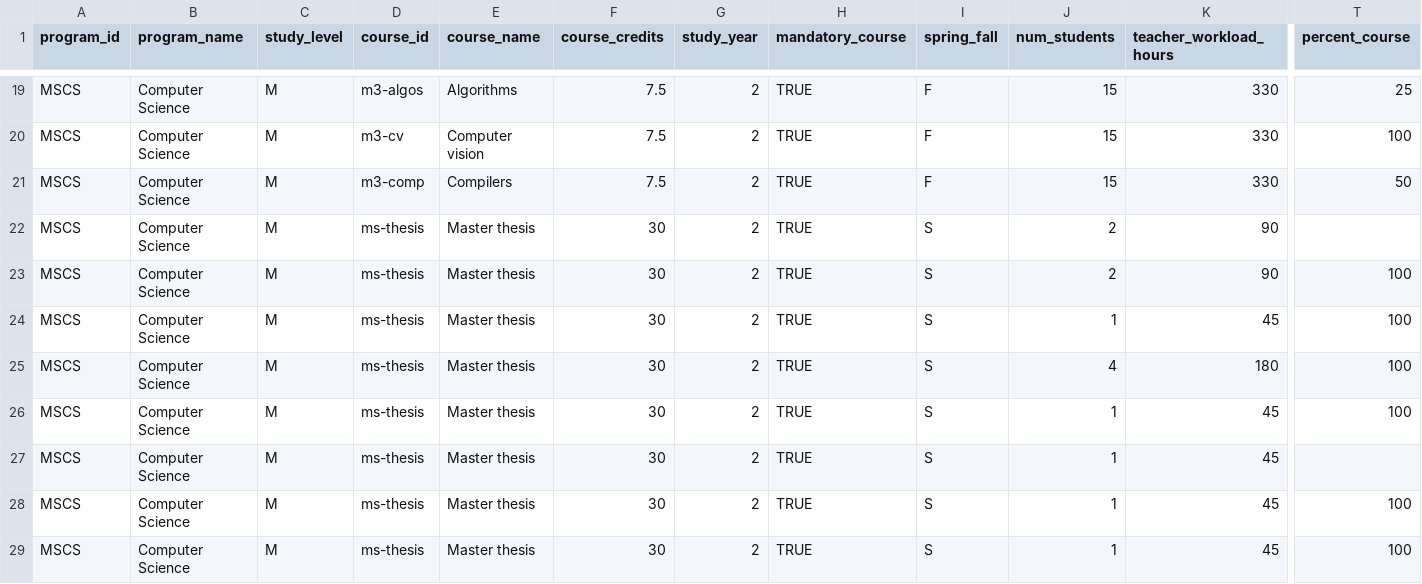
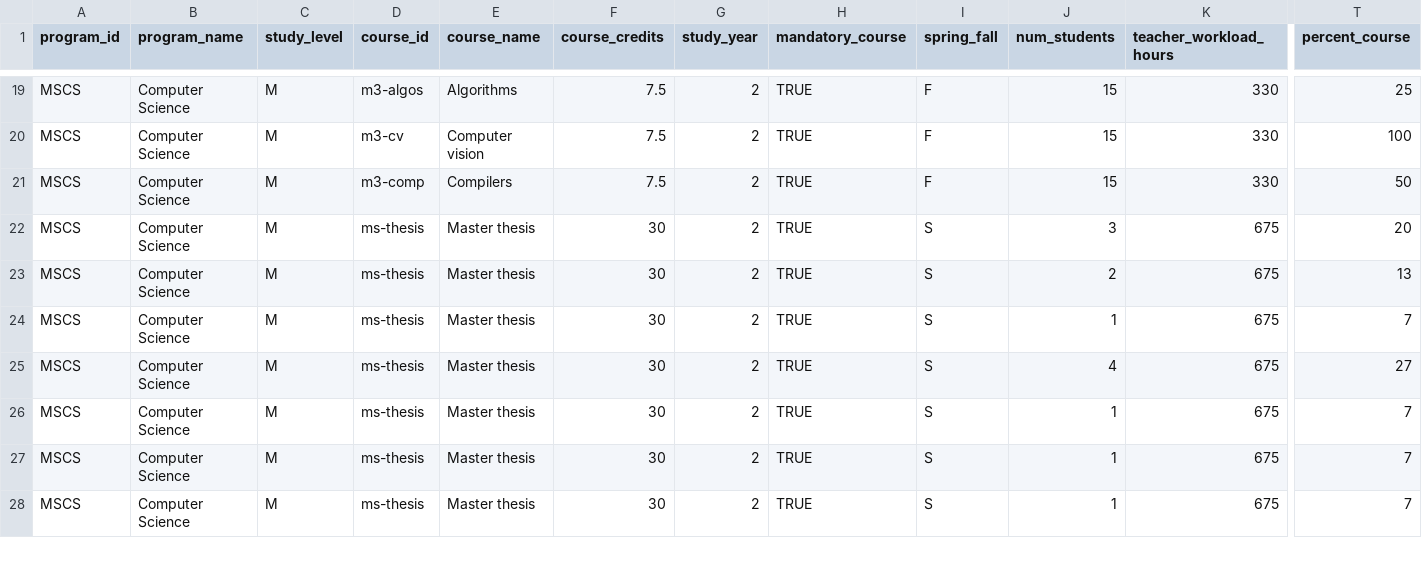
Before and after one commit to birgersp/js-dataproc-assignment, a CSV file: public_html/data/courses.csv, drawn as a sheet; only a part is shown, gaps mark what is left out; removed rows and columns are numbered as before the commit, all else as after; rows hold the shown columns only; the diff covers the shown part only; the diff names each change by its address in the sheet, - before the commit and + after, or states it on an @@ line.

Commit message:
Added updated .csv data

```diff
--- a/public_html/data/courses.csv
+++ b/public_html/data/courses.csv
-J22 (num_students): 2
+J22 (num_students): 3
-K22:K23 (teacher_workload_hours): 90
+K22:K23 (teacher_workload_hours): 675
-T22 (percent_course): (empty)
+T22 (percent_course): 20
-T23 (percent_course): 100
+T23 (percent_course): 13
-K24 (teacher_workload_hours): 45
+K24 (teacher_workload_hours): 675
-T24 (percent_course): 100
+T24 (percent_course): 7
-K25 (teacher_workload_hours): 180
+K25 (teacher_workload_hours): 675
-T25 (percent_course): 100
+T25 (percent_course): 27
-K26 (teacher_workload_hours): 45
+K26 (teacher_workload_hours): 675
-T26 (percent_course): 100
+T26 (percent_course): 7
-row 27: MSCS | Computer Science | M | ms-thesis | Master thesis | 30 | 2 | TRUE | S | 1 | 45
-K27:K28 (teacher_workload_hours): 45
+K27:K28 (teacher_workload_hours): 675
-T27:T28 (percent_course): 100
+T27:T28 (percent_course): 7
```
Also changed, not shown: 1 removed row and 22 edited cells elsewhere in this file.
